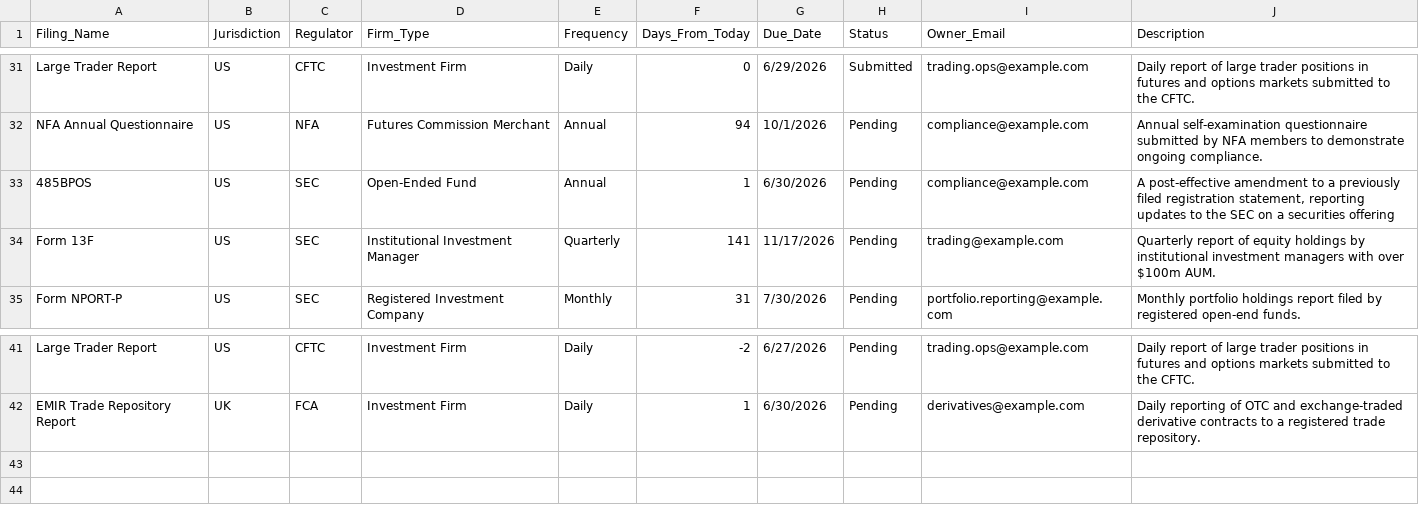
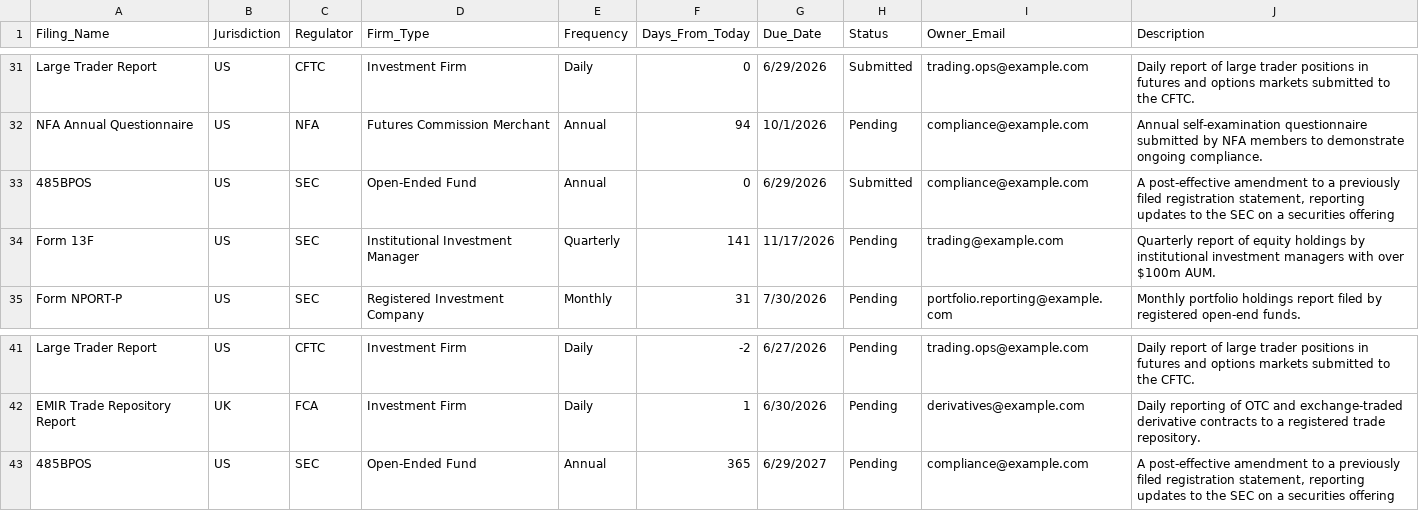
Before and after one commit to nattarw-tech/regtech-compliance-dashboard, a CSV file: filing_schedule.csv, drawn as a sheet; only a part is shown, gaps mark what is left out.

```diff
--- a/filing_schedule.csv
+++ b/filing_schedule.csv
@@ -32,3 +32,3 @@ Large Trader Report,US,CFTC,Investment Firm,Daily,0,6/29/2026,Submitted,trading.
 NFA Annual Questionnaire,US,NFA,Futures Commission Merchant,Annual,94,10/1/2026,Pending,compliance@example.com,Annual self-examination questionnaire submitted by NFA members to demonstrate ongoing compliance.
-485BPOS,US,SEC,Open-Ended Fund,Annual,1,6/30/2026,Pending,compliance@example.com,"A post-effective amendment to a previously filed registration statement, reporting updates to the SEC on a securities offering"
+485BPOS,US,SEC,Open-Ended Fund,Annual,0,6/29/2026,Submitted,compliance@example.com,"A post-effective amendment to a previously filed registration statement, reporting updates to the SEC on a securities offering"
 Form 13F,US,SEC,Institutional Investment Manager,Quarterly,141,11/17/2026,Pending,trading@example.com,Quarterly report of equity holdings by institutional investment managers with over $100m AUM.
@@ -42 +42,2 @@ Large Trader Report,US,CFTC,Investment Firm,Daily,-2,6/27/2026,Pending,trading.o
 EMIR Trade Repository Report,UK,FCA,Investment Firm,Daily,1,6/30/2026,Pending,derivatives@example.com,Daily reporting of OTC and exchange-traded derivative contracts to a registered trade repository.
+485BPOS,US,SEC,Open-Ended Fund,Annual,365,6/29/2027,Pending,compliance@example.com,"A post-effective amendment to a previously filed registration statement, reporting updates to the SEC on a securities offering"
```
Also changed, not shown: 1 other file.
